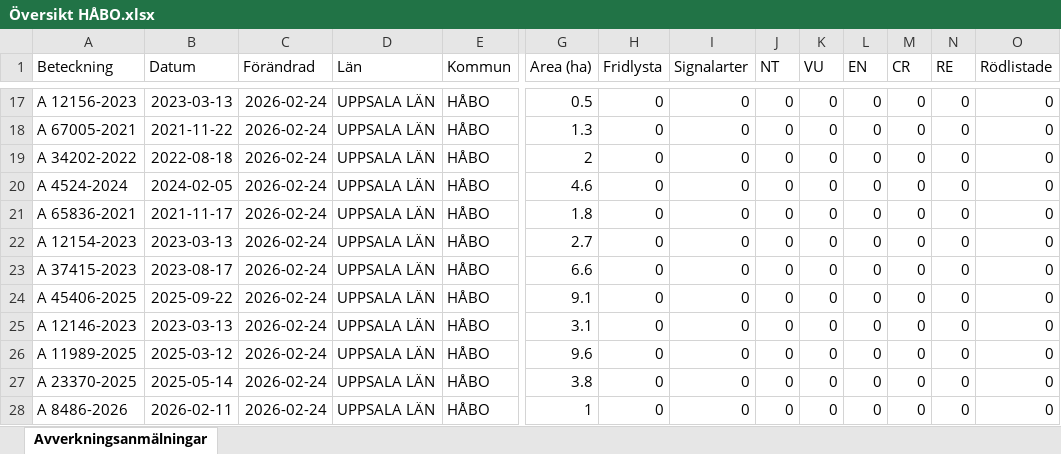
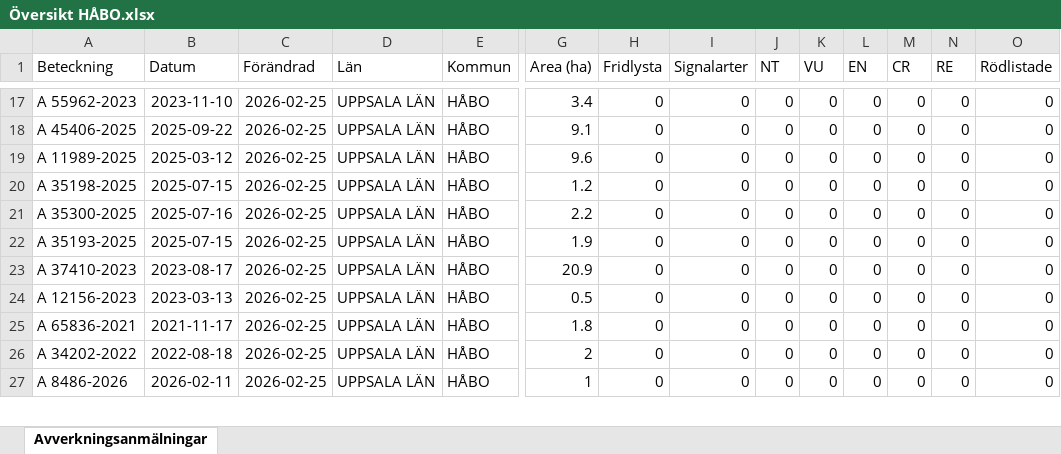
Before and after one commit to klasma/Logging_0305, an Excel workbook: Översikt HÅBO.xlsx, sheet Avverkningsanmälningar, drawn as a sheet; only a part is shown, gaps mark what is left out; values as stored, in another font and other column widths than the file's, no borders; removed rows and columns are numbered as before the commit, all else as after; rows hold the shown columns only; the diff covers the shown part only; the diff names each change by its address in the sheet, - before the commit and + after, or states it on an @@ line.

```diff
--- a/Översikt HÅBO.xlsx (sheet Avverkningsanmälningar)
+++ b/Översikt HÅBO.xlsx (sheet Avverkningsanmälningar)
-A17 (Beteckning): A 12156-2023
+A17 (Beteckning): A 55962-2023
-B17 (Datum): 2023-03-13
+B17 (Datum): 2023-11-10
-C17:C23 (Förändrad): 2026-02-24
+C17:C23 (Förändrad): 2026-02-25
-G17 (Area (ha)): 0.5
+G17 (Area (ha)): 3.4
-A18 (Beteckning): A 67005-2021
+A18 (Beteckning): A 45406-2025
-B18 (Datum): 2021-11-22
+B18 (Datum): 2025-09-22
-G18 (Area (ha)): 1.3
+G18 (Area (ha)): 9.1
-A19 (Beteckning): A 34202-2022
+A19 (Beteckning): A 11989-2025
-B19 (Datum): 2022-08-18
+B19 (Datum): 2025-03-12
-G19 (Area (ha)): 2
+G19 (Area (ha)): 9.6
-A20 (Beteckning): A 4524-2024
+A20 (Beteckning): A 35198-2025
-B20 (Datum): 2024-02-05
+B20 (Datum): 2025-07-15
-G20 (Area (ha)): 4.6
+G20 (Area (ha)): 1.2
-A21 (Beteckning): A 65836-2021
+A21 (Beteckning): A 35300-2025
-B21 (Datum): 2021-11-17
+B21 (Datum): 2025-07-16
-G21 (Area (ha)): 1.8
+G21 (Area (ha)): 2.2
-A22 (Beteckning): A 12154-2023
+A22 (Beteckning): A 35193-2025
-B22 (Datum): 2023-03-13
+B22 (Datum): 2025-07-15
-G22 (Area (ha)): 2.7
+G22 (Area (ha)): 1.9
-A23 (Beteckning): A 37415-2023
+A23 (Beteckning): A 37410-2023
-G23 (Area (ha)): 6.6
+G23 (Area (ha)): 20.9
-row 24: A 45406-2025 | 2025-09-22 | 2026-02-24 | UPPSALA LÄN | HÅBO | 9.1 | 0 | 0 | 0 | 0 | 0 | 0 | 0 | 0
-A24 (Beteckning): A 12146-2023
+A24 (Beteckning): A 12156-2023
-C24:C27 (Förändrad): 2026-02-24
+C24:C27 (Förändrad): 2026-02-25
-G24 (Area (ha)): 3.1
+G24 (Area (ha)): 0.5
-A25 (Beteckning): A 11989-2025
+A25 (Beteckning): A 65836-2021
-B25 (Datum): 2025-03-12
+B25 (Datum): 2021-11-17
-G25 (Area (ha)): 9.6
+G25 (Area (ha)): 1.8
-A26 (Beteckning): A 23370-2025
+A26 (Beteckning): A 34202-2022
-B26 (Datum): 2025-05-14
+B26 (Datum): 2022-08-18
-G26 (Area (ha)): 3.8
+G26 (Area (ha)): 2
```
Also changed, not shown: 2 added rows, 1 removed row and 55 edited cells elsewhere in this sheet, artfynd/A 16618-2024 artfynd.xlsx, artfynd/A 22010-2025 artfynd.xlsx, 55 other files.
